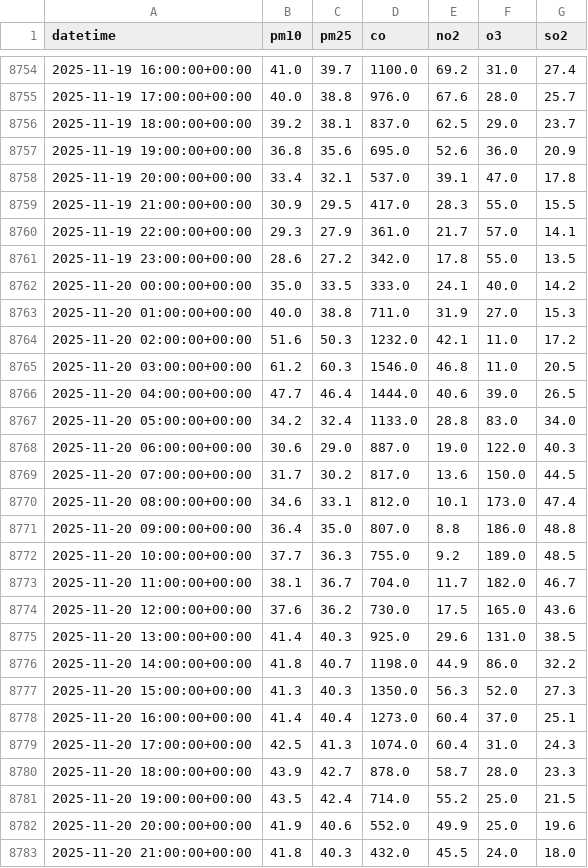
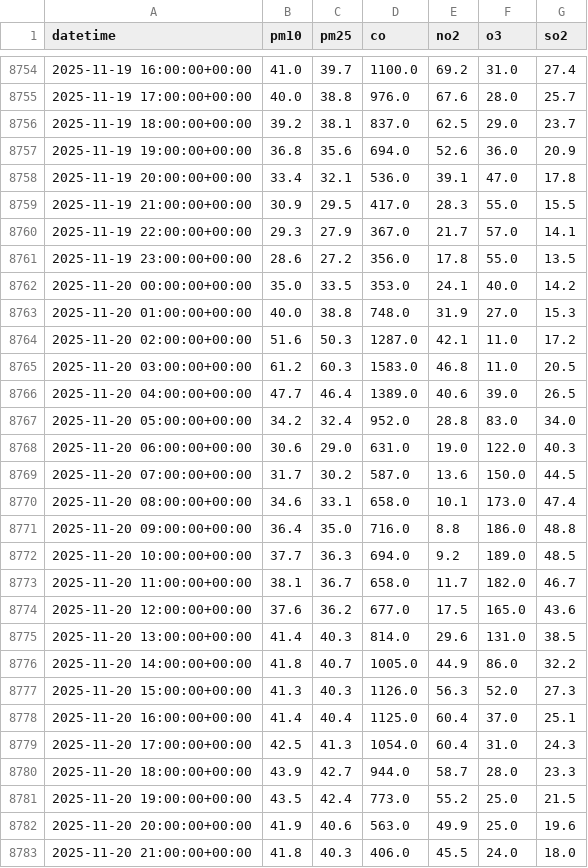
Before and after one commit to AhsanAli-exe/10Pearls-Aqi-Prediction, a CSV file: aqi_prediction_project/data/karachi_air_quality_1year.csv, drawn as a sheet; only a part is shown, gaps mark what is left out; the diff covers the shown part only.

```diff
--- a/aqi_prediction_project/data/karachi_air_quality_1year.csv
+++ b/aqi_prediction_project/data/karachi_air_quality_1year.csv
@@ -8756,28 +8756,28 @@ datetime,pm10,pm25,co,no2,o3,so2
 2025-11-19 18:00:00+00:00,39.2,38.1,837.0,62.5,29.0,23.7
-2025-11-19 19:00:00+00:00,36.8,35.6,695.0,52.6,36.0,20.9
-2025-11-19 20:00:00+00:00,33.4,32.1,537.0,39.1,47.0,17.8
+2025-11-19 19:00:00+00:00,36.8,35.6,694.0,52.6,36.0,20.9
+2025-11-19 20:00:00+00:00,33.4,32.1,536.0,39.1,47.0,17.8
 2025-11-19 21:00:00+00:00,30.9,29.5,417.0,28.3,55.0,15.5
-2025-11-19 22:00:00+00:00,29.3,27.9,361.0,21.7,57.0,14.1
-2025-11-19 23:00:00+00:00,28.6,27.2,342.0,17.8,55.0,13.5
-2025-11-20 00:00:00+00:00,35.0,33.5,333.0,24.1,40.0,14.2
-2025-11-20 01:00:00+00:00,40.0,38.8,711.0,31.9,27.0,15.3
-2025-11-20 02:00:00+00:00,51.6,50.3,1232.0,42.1,11.0,17.2
-2025-11-20 03:00:00+00:00,61.2,60.3,1546.0,46.8,11.0,20.5
-2025-11-20 04:00:00+00:00,47.7,46.4,1444.0,40.6,39.0,26.5
-2025-11-20 05:00:00+00:00,34.2,32.4,1133.0,28.8,83.0,34.0
-2025-11-20 06:00:00+00:00,30.6,29.0,887.0,19.0,122.0,40.3
-2025-11-20 07:00:00+00:00,31.7,30.2,817.0,13.6,150.0,44.5
-2025-11-20 08:00:00+00:00,34.6,33.1,812.0,10.1,173.0,47.4
-2025-11-20 09:00:00+00:00,36.4,35.0,807.0,8.8,186.0,48.8
-2025-11-20 10:00:00+00:00,37.7,36.3,755.0,9.2,189.0,48.5
-2025-11-20 11:00:00+00:00,38.1,36.7,704.0,11.7,182.0,46.7
-2025-11-20 12:00:00+00:00,37.6,36.2,730.0,17.5,165.0,43.6
-2025-11-20 13:00:00+00:00,41.4,40.3,925.0,29.6,131.0,38.5
-2025-11-20 14:00:00+00:00,41.8,40.7,1198.0,44.9,86.0,32.2
-2025-11-20 15:00:00+00:00,41.3,40.3,1350.0,56.3,52.0,27.3
-2025-11-20 16:00:00+00:00,41.4,40.4,1273.0,60.4,37.0,25.1
-2025-11-20 17:00:00+00:00,42.5,41.3,1074.0,60.4,31.0,24.3
-2025-11-20 18:00:00+00:00,43.9,42.7,878.0,58.7,28.0,23.3
-2025-11-20 19:00:00+00:00,43.5,42.4,714.0,55.2,25.0,21.5
-2025-11-20 20:00:00+00:00,41.9,40.6,552.0,49.9,25.0,19.6
-2025-11-20 21:00:00+00:00,41.8,40.3,432.0,45.5,24.0,18.0
+2025-11-19 22:00:00+00:00,29.3,27.9,367.0,21.7,57.0,14.1
+2025-11-19 23:00:00+00:00,28.6,27.2,356.0,17.8,55.0,13.5
+2025-11-20 00:00:00+00:00,35.0,33.5,353.0,24.1,40.0,14.2
+2025-11-20 01:00:00+00:00,40.0,38.8,748.0,31.9,27.0,15.3
+2025-11-20 02:00:00+00:00,51.6,50.3,1287.0,42.1,11.0,17.2
+2025-11-20 03:00:00+00:00,61.2,60.3,1583.0,46.8,11.0,20.5
+2025-11-20 04:00:00+00:00,47.7,46.4,1389.0,40.6,39.0,26.5
+2025-11-20 05:00:00+00:00,34.2,32.4,952.0,28.8,83.0,34.0
+2025-11-20 06:00:00+00:00,30.6,29.0,631.0,19.0,122.0,40.3
+2025-11-20 07:00:00+00:00,31.7,30.2,587.0,13.6,150.0,44.5
+2025-11-20 08:00:00+00:00,34.6,33.1,658.0,10.1,173.0,47.4
+2025-11-20 09:00:00+00:00,36.4,35.0,716.0,8.8,186.0,48.8
+2025-11-20 10:00:00+00:00,37.7,36.3,694.0,9.2,189.0,48.5
+2025-11-20 11:00:00+00:00,38.1,36.7,658.0,11.7,182.0,46.7
+2025-11-20 12:00:00+00:00,37.6,36.2,677.0,17.5,165.0,43.6
+2025-11-20 13:00:00+00:00,41.4,40.3,814.0,29.6,131.0,38.5
+2025-11-20 14:00:00+00:00,41.8,40.7,1005.0,44.9,86.0,32.2
+2025-11-20 15:00:00+00:00,41.3,40.3,1126.0,56.3,52.0,27.3
+2025-11-20 16:00:00+00:00,41.4,40.4,1125.0,60.4,37.0,25.1
+2025-11-20 17:00:00+00:00,42.5,41.3,1054.0,60.4,31.0,24.3
+2025-11-20 18:00:00+00:00,43.9,42.7,944.0,58.7,28.0,23.3
+2025-11-20 19:00:00+00:00,43.5,42.4,773.0,55.2,25.0,21.5
+2025-11-20 20:00:00+00:00,41.9,40.6,563.0,49.9,25.0,19.6
+2025-11-20 21:00:00+00:00,41.8,40.3,406.0,45.5,24.0,18.0
```
Also changed, not shown: 2 edited cells elsewhere in this file, aqi_prediction_project/data/karachi_weather_1year.csv.
